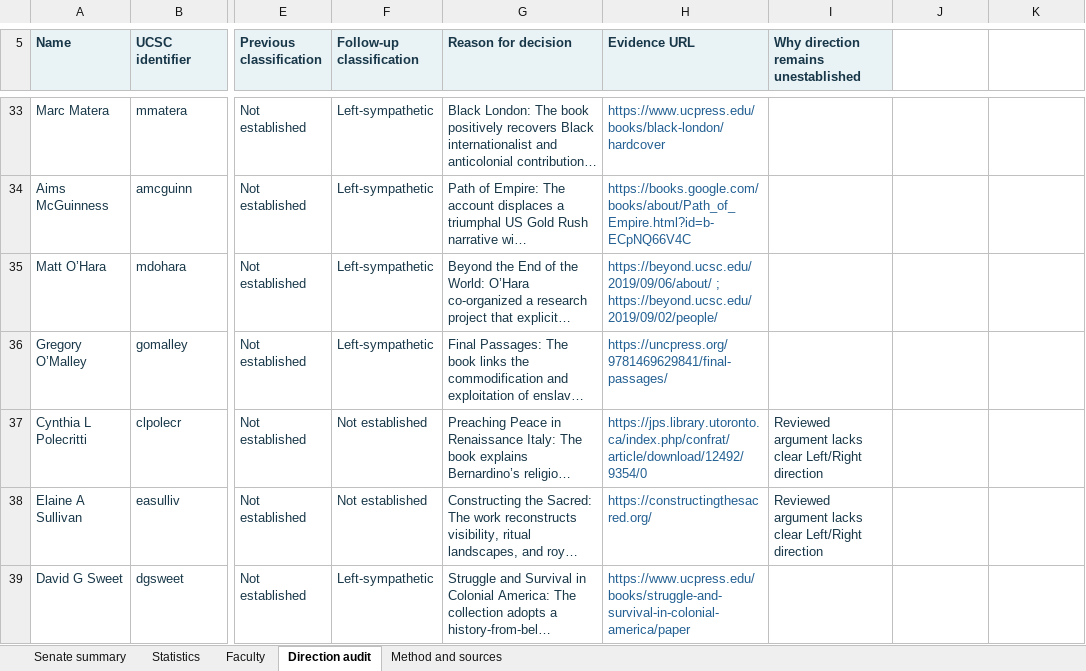
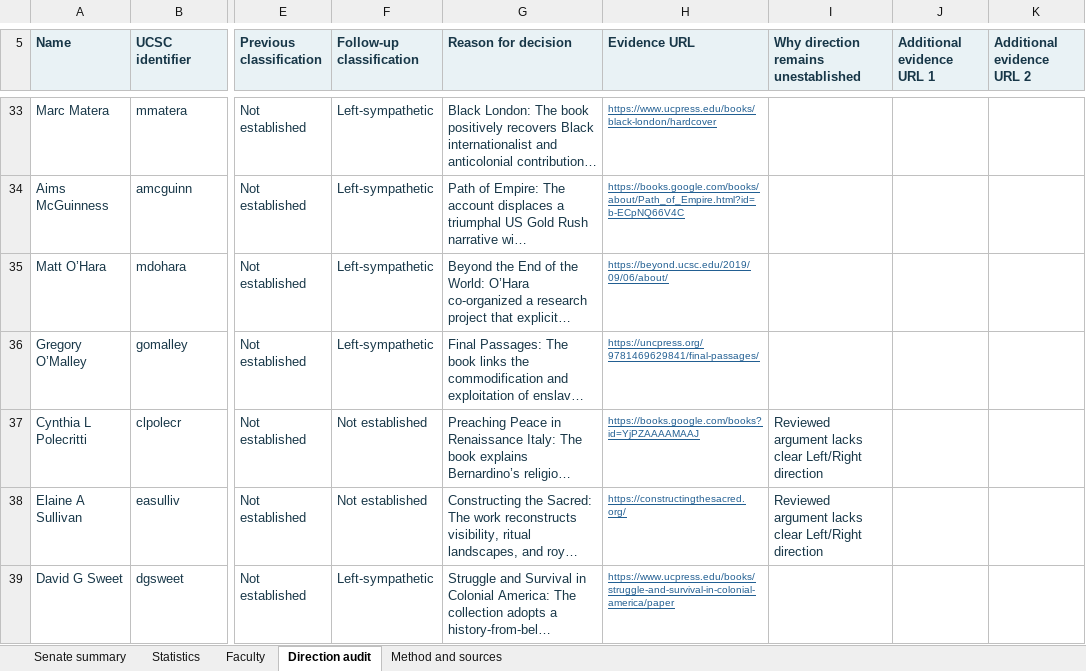
Before and after one commit to darrelllong/darrelllong.github.io, an Excel workbook: downloads/ucsc-humanities-research-reviewed.xlsx, sheet Direction audit, drawn as a sheet; only a part is shown, gaps mark what is left out; long unchanged cells end in …; values as stored, in another font and other column widths than the file's, no borders; table styles not drawn; the diff covers the shown part only; the diff names each change by its address in the sheet, - before the commit and + after, or states it on an @@ line.

Commit message:
Audit faculty evidence links and synchronize spreadsheet citations

```diff
--- a/downloads/ucsc-humanities-research-reviewed.xlsx (sheet Direction audit)
+++ b/downloads/ucsc-humanities-research-reviewed.xlsx (sheet Direction audit)
-J5: (empty)
+J5: Additional evidence URL 1
-J5:K5 fill: none
+J5:K5 fill: #E9F2F5
-K5: (empty)
+K5: Additional evidence URL 2
-H33:H39 underline: off
+H33:H39 underline: on, text size: smaller
-H35 (Evidence URL): https://beyond.ucsc.edu/2019/09/06/about/ ; https://beyond.ucsc.edu/2019/09/02/people/
+H35 (Evidence URL): https://beyond.ucsc.edu/2019/09/06/about/
-H37 (Evidence URL): https://jps.library.utoronto.ca/index.php/confrat/article/download/12492/9354/0
+H37 (Evidence URL): https://books.google.com/books?id=YjPZAAAAMAAJ
```
Also changed, not shown: 48 edited cells and cell formats elsewhere in this sheet, sheet Faculty, sheet Method and sources, charts or pictures, 1 other file.
